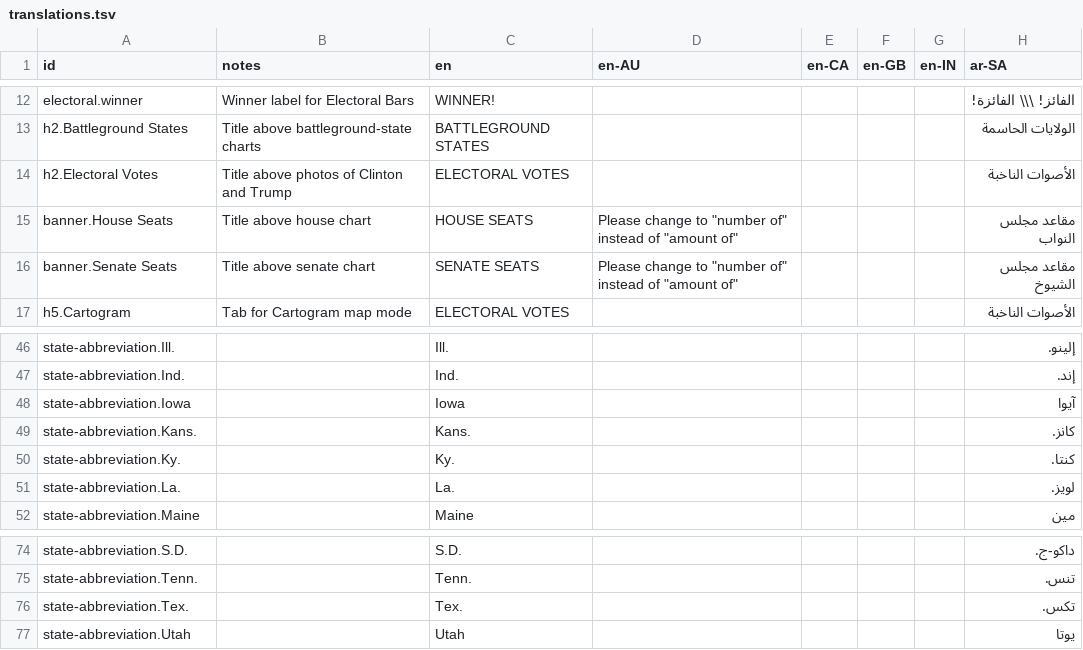
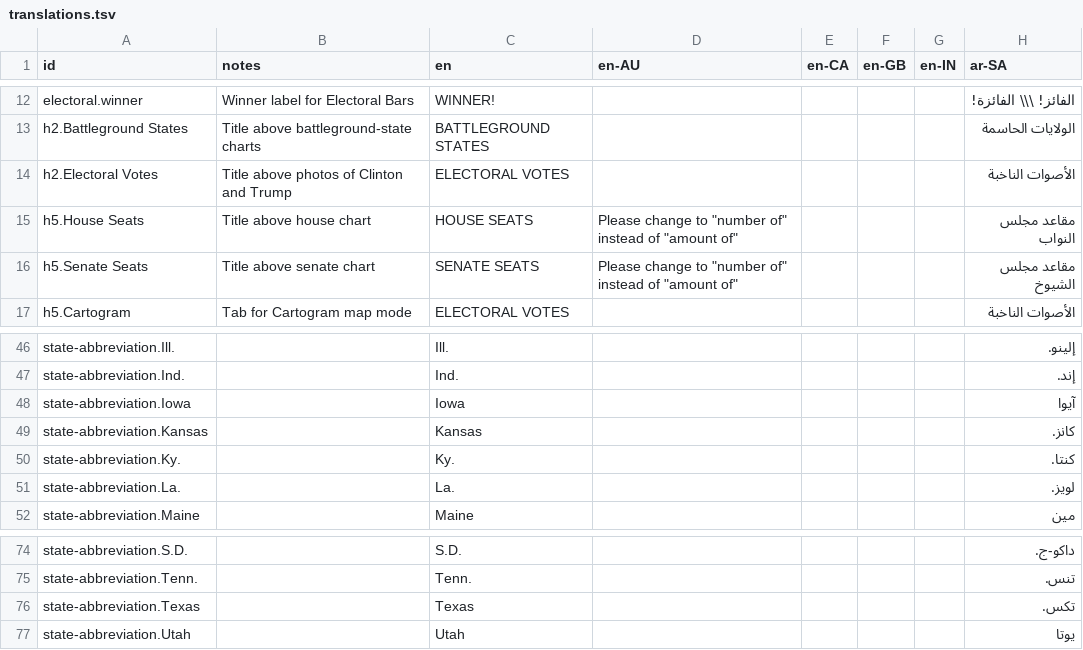
Before and after one commit to huffpostdata/decision-2016, a TSV file: app/google-sheets/translations.tsv, drawn as a sheet; only a part is shown, gaps mark what is left out; the diff names each change by its address in the sheet, - before the commit and + after, or states it on an @@ line.

Commit message:
update translations

```diff
--- a/app/google-sheets/translations.tsv
+++ b/app/google-sheets/translations.tsv
-A15 (id): banner.House Seats
+A15 (id): h5.House Seats
-A16 (id): banner.Senate Seats
+A16 (id): h5.Senate Seats
-A49 (id): state-abbreviation.Kans.
+A49 (id): state-abbreviation.Kansas
-C49 (en): Kans.
+C49 (en): Kansas
-A76 (id): state-abbreviation.Tex.
+A76 (id): state-abbreviation.Texas
-C76 (en): Tex.
+C76 (en): Texas
```
